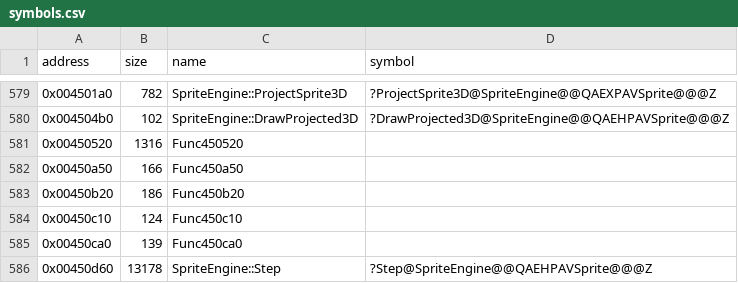
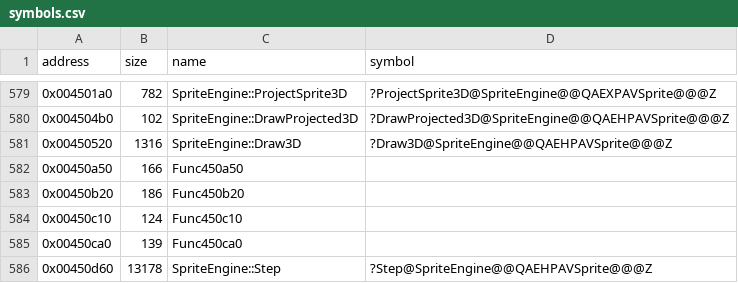
Before and after one commit to Cirno-Labs/th07, a CSV file: config/symbols.csv, drawn as a sheet; only a part is shown, gaps mark what is left out.

Commit message:
Decompile SpriteEngine::Draw3D (0x450520)
Ported from th06. th07 draws the pending batch first, remakes the
sprite's matrix at +0x138 as ProjectSprite3D does instead of building
the world matrix from matrix each time, does not negate y, adds the
screen shake, takes the texture matrix from +0x178, uses vertex format 2
and sets the texture factor as both second arguments with it, and tests
the alpha byte rather than the whole color.

```diff
--- a/config/symbols.csv
+++ b/config/symbols.csv
@@ -580,3 +580,3 @@ address,size,name,symbol
 0x004504b0,102,SpriteEngine::DrawProjected3D,?DrawProjected3D@SpriteEngine@@QAEHPAVSprite@@@Z
-0x00450520,1316,Func450520,
+0x00450520,1316,SpriteEngine::Draw3D,?Draw3D@SpriteEngine@@QAEHPAVSprite@@@Z
 0x00450a50,166,Func450a50,
```
Also changed, not shown: 3 other files.
